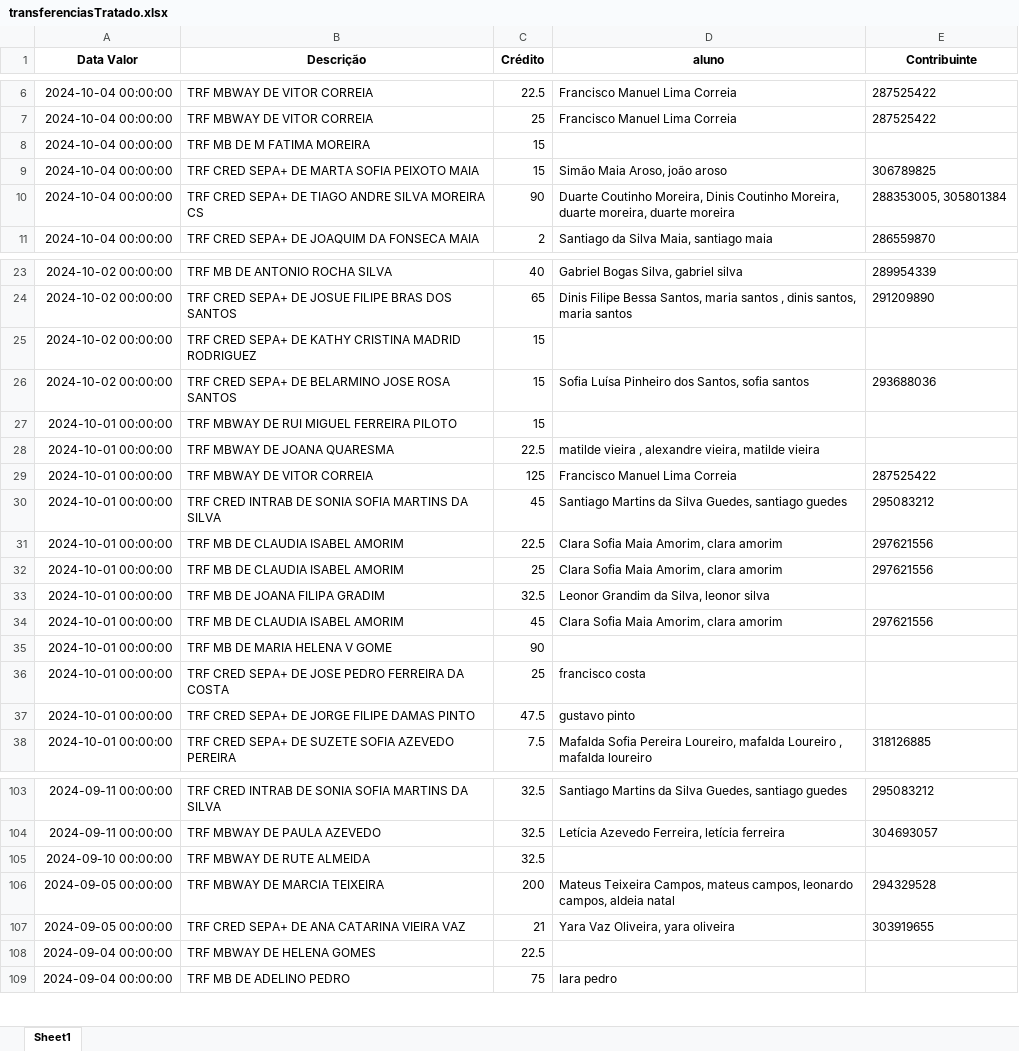
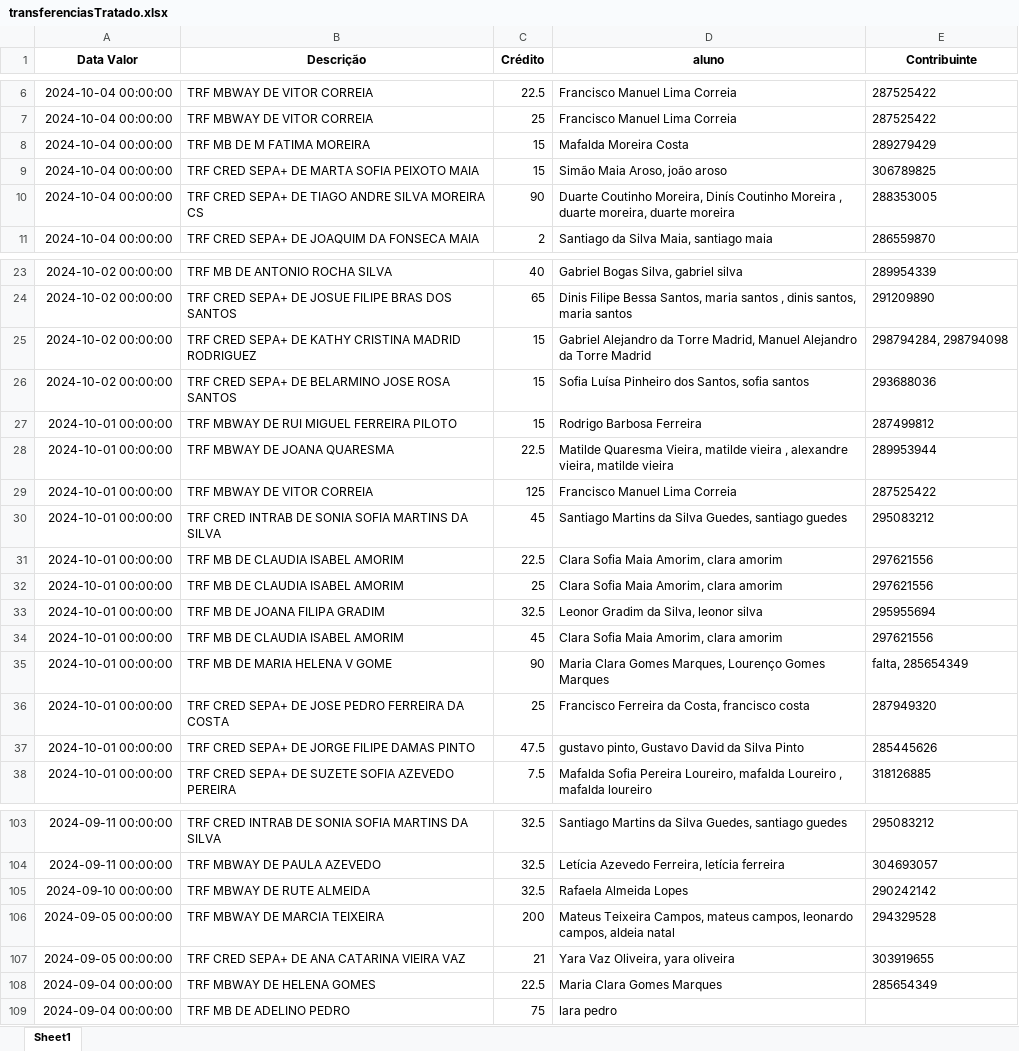
Before and after one commit to Boliveira2/School, an Excel workbook: GestorReceitas/Setembro/transferenciasTratado.xlsx, sheet Sheet1, drawn as a sheet; only a part is shown, gaps mark what is left out; values as stored, in another font and other column widths than the file's, no borders; the diff covers the shown part only; the diff names each change by its address in the sheet, - before the commit and + after, or states it on an @@ line.

```diff
--- a/GestorReceitas/Setembro/transferenciasTratado.xlsx (sheet Sheet1)
+++ b/GestorReceitas/Setembro/transferenciasTratado.xlsx (sheet Sheet1)
-D8 (aluno): (empty)
+D8 (aluno): Mafalda Moreira Costa
-E8 (Contribuinte): (empty)
+E8 (Contribuinte): 289279429
-D10 (aluno): …Coutinho Moreira, Dinis Coutinho Moreira, duarte moreira,…
+D10 (aluno): …Coutinho Moreira, Dinís Coutinho Moreira , duarte moreira,…
-E10 (Contribuinte): 288353005, 305801384
+E10 (Contribuinte): 288353005
-D25 (aluno): (empty)
+D25 (aluno): Gabriel Alejandro da Torre Madrid, Manuel Alejandro da Torre Madrid
-E25 (Contribuinte): (empty)
+E25 (Contribuinte): 298794284, 298794098
-D27 (aluno): (empty)
+D27 (aluno): Rodrigo Barbosa Ferreira
-E27 (Contribuinte): (empty)
+E27 (Contribuinte): 287499812
-D28 (aluno): matilde vieira…
+D28 (aluno): Matilde Quaresma Vieira, matilde vieira…
-E28 (Contribuinte): (empty)
+E28 (Contribuinte): 289953944
-D33 (aluno): Leonor Grandim da Silva, leonor silva
+D33 (aluno): Leonor Gradim da Silva, leonor silva
-E33 (Contribuinte): (empty)
+E33 (Contribuinte): 295955694
-D35 (aluno): (empty)
+D35 (aluno): Maria Clara Gomes Marques, Lourenço Gomes Marques
-E35 (Contribuinte): (empty)
+E35 (Contribuinte): falta, 285654349
-D36 (aluno): francisco costa
+D36 (aluno): Francisco Ferreira da Costa, francisco costa
-E36 (Contribuinte): (empty)
+E36 (Contribuinte): 287949320
-D37 (aluno): gustavo pinto
+D37 (aluno): gustavo pinto, Gustavo David da Silva Pinto
-E37 (Contribuinte): (empty)
+E37 (Contribuinte): 285445626
-D105 (aluno): (empty)
+D105 (aluno): Rafaela Almeida Lopes
-E105 (Contribuinte): (empty)
+E105 (Contribuinte): 290242142
-D108 (aluno): (empty)
+D108 (aluno): Maria Clara Gomes Marques
-E108 (Contribuinte): (empty)
+E108 (Contribuinte): 285654349
```
Also changed, not shown: 56 edited cells elsewhere in this sheet.
